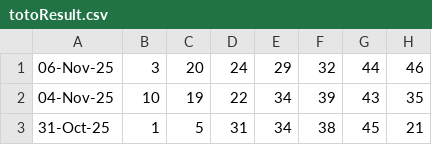
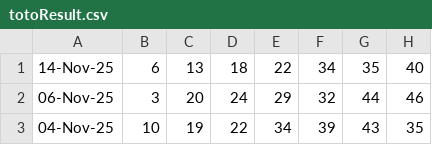
Before and after one commit to Websolution-sg/toto_predictor, a CSV file: totoResult.csv, drawn as a sheet; only a part is shown; the shorter side is filled out with more unchanged rows.

Commit message:
Latest TOTO update: Add 14-Nov-25 results (6,13,18,22,34,35,40) - Group 1 Winner! Now 133 draws total

```diff
--- a/totoResult.csv
+++ b/totoResult.csv
@@ -1 +1,2 @@
+14-Nov-25,6,13,18,22,34,35,40
 06-Nov-25,3,20,24,29,32,44,46
```
